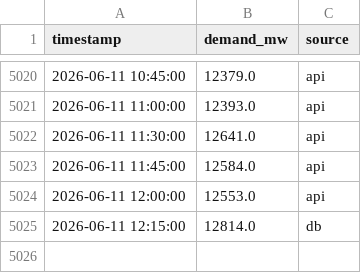
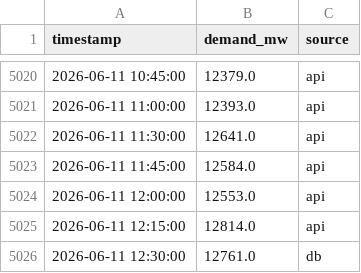
Before and after one commit to Akshat-Rai0/NTPC-NVVN-MP, a CSV file: data/states/mp/demand_log.csv, drawn as a sheet; only a part is shown, gaps mark what is left out.

```diff
--- a/data/states/mp/demand_log.csv
+++ b/data/states/mp/demand_log.csv
@@ -5024,2 +5024,3 @@ timestamp,demand_mw,source
 2026-06-11 12:00:00,12553.0,api
-2026-06-11 12:15:00,12814.0,db
+2026-06-11 12:15:00,12814.0,api
+2026-06-11 12:30:00,12761.0,db
```
Also changed, not shown: data/states/mp/prediction_log.csv, 1 other file.
